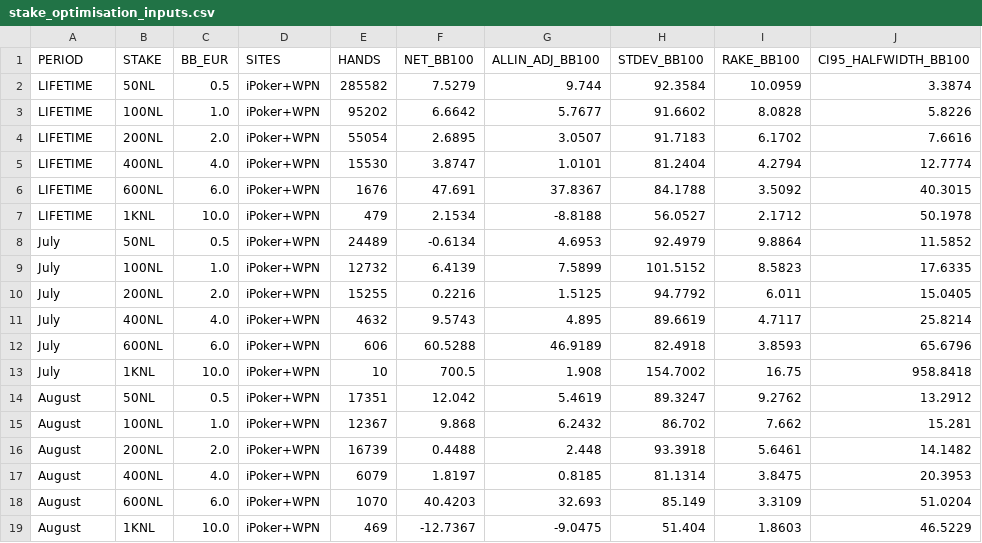
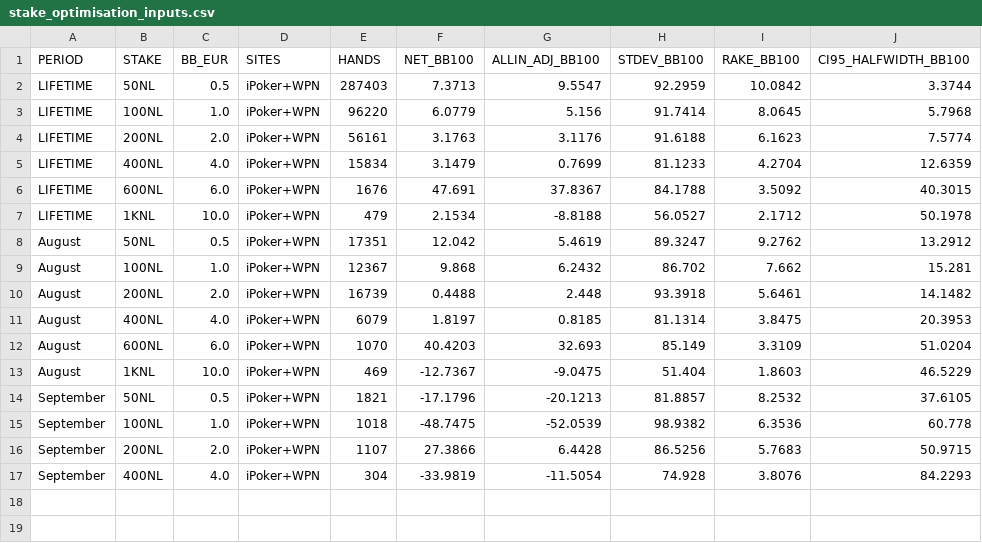
Before and after one commit to eklyne/stake-optimisation, a CSV file: stake_optimisation_inputs.csv, drawn as a sheet.

```diff
--- a/stake_optimisation_inputs.csv
+++ b/stake_optimisation_inputs.csv
@@ -1,14 +1,8 @@
 PERIOD,STAKE,BB_EUR,SITES,HANDS,NET_BB100,ALLIN_ADJ_BB100,STDEV_BB100,RAKE_BB100,CI95_HALFWIDTH_BB100
-LIFETIME,50NL,0.5,iPoker+WPN,285582,7.5279,9.744,92.3584,10.0959,3.3874
-LIFETIME,100NL,1.0,iPoker+WPN,95202,6.6642,5.7677,91.6602,8.0828,5.8226
-LIFETIME,200NL,2.0,iPoker+WPN,55054,2.6895,3.0507,91.7183,6.1702,7.6616
-LIFETIME,400NL,4.0,iPoker+WPN,15530,3.8747,1.0101,81.2404,4.2794,12.7774
+LIFETIME,50NL,0.5,iPoker+WPN,287403,7.3713,9.5547,92.2959,10.0842,3.3744
+LIFETIME,100NL,1.0,iPoker+WPN,96220,6.0779,5.156,91.7414,8.0645,5.7968
+LIFETIME,200NL,2.0,iPoker+WPN,56161,3.1763,3.1176,91.6188,6.1623,7.5774
+LIFETIME,400NL,4.0,iPoker+WPN,15834,3.1479,0.7699,81.1233,4.2704,12.6359
 LIFETIME,600NL,6.0,iPoker+WPN,1676,47.691,37.8367,84.1788,3.5092,40.3015
 LIFETIME,1KNL,10.0,iPoker+WPN,479,2.1534,-8.8188,56.0527,2.1712,50.1978
-July,50NL,0.5,iPoker+WPN,24489,-0.6134,4.6953,92.4979,9.8864,11.5852
-July,100NL,1.0,iPoker+WPN,12732,6.4139,7.5899,101.5152,8.5823,17.6335
-July,200NL,2.0,iPoker+WPN,15255,0.2216,1.5125,94.7792,6.011,15.0405
-July,400NL,4.0,iPoker+WPN,4632,9.5743,4.895,89.6619,4.7117,25.8214
-July,600NL,6.0,iPoker+WPN,606,60.5288,46.9189,82.4918,3.8593,65.6796
-July,1KNL,10.0,iPoker+WPN,10,700.5,1.908,154.7002,16.75,958.8418
 August,50NL,0.5,iPoker+WPN,17351,12.042,5.4619,89.3247,9.2762,13.2912
@@ -19 +13,5 @@ August,600NL,6.0,iPoker+WPN,1070,40.4203,32.693,85.149,3.3109,51.0204
 August,1KNL,10.0,iPoker+WPN,469,-12.7367,-9.0475,51.404,1.8603,46.5229
+September,50NL,0.5,iPoker+WPN,1821,-17.1796,-20.1213,81.8857,8.2532,37.6105
+September,100NL,1.0,iPoker+WPN,1018,-48.7475,-52.0539,98.9382,6.3536,60.778
+September,200NL,2.0,iPoker+WPN,1107,27.3866,6.4428,86.5256,5.7683,50.9715
+September,400NL,4.0,iPoker+WPN,304,-33.9819,-11.5054,74.928,3.8076,84.2293
```
Also changed, not shown: stake_data.csv, 4 other files.
